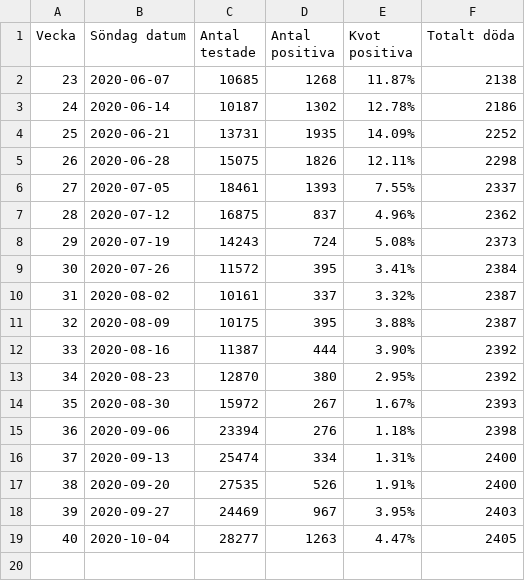
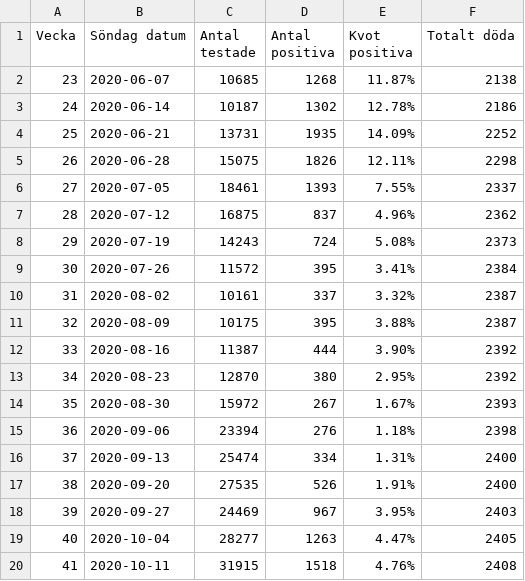
Before and after one commit to mrunesson/covid-19, a CSV file: Corona - Stockholm weekly.csv, drawn as a sheet; the diff names each change by its address in the sheet, - before the commit and + after, or states it on an @@ line.

Commit message:
week 41 added

```diff
--- a/Corona - Stockholm weekly.csv
+++ b/Corona - Stockholm weekly.csv
+row 20: 41 | 2020-10-11 | 31915 | 1518 | 4.76% | 2408
```
